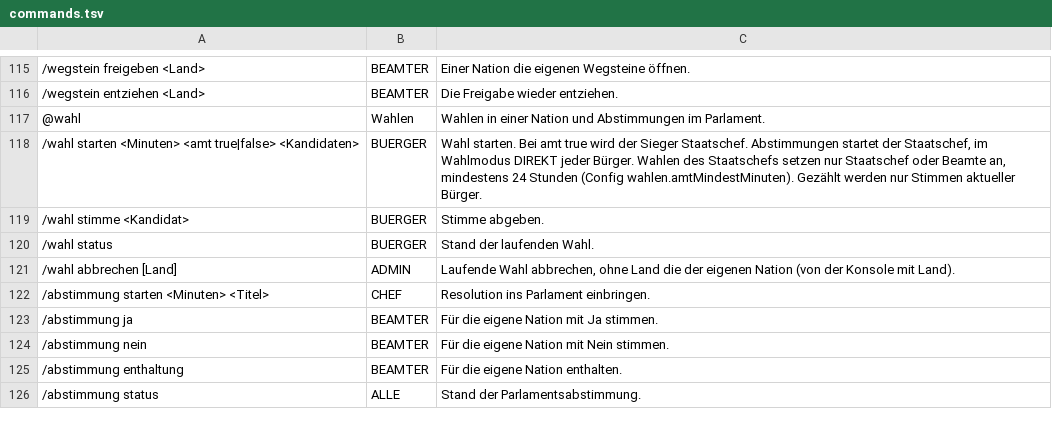
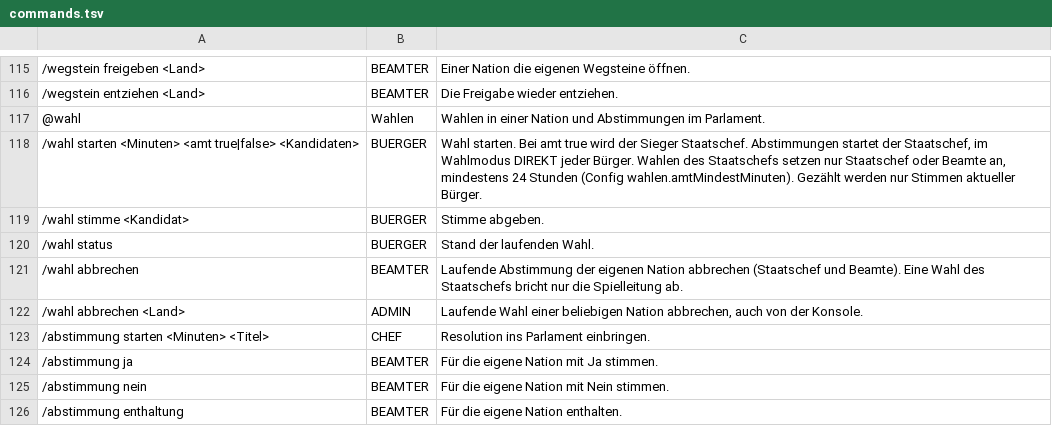
Before and after one commit to NiklasM-foss/Crowns-and-Cannons-Core, a TSV file: src/main/resources/crownscore/commands.tsv, drawn as a sheet; only a part is shown, gaps mark what is left out; the shorter side is filled out with more unchanged rows.

```diff
--- a/src/main/resources/crownscore/commands.tsv
+++ b/src/main/resources/crownscore/commands.tsv
@@ -120,3 +120,4 @@
 /wahl status	BUERGER	Stand der laufenden Wahl.
-/wahl abbrechen [Land]	ADMIN	Laufende Wahl abbrechen, ohne Land die der eigenen Nation (von der Konsole mit Land).
+/wahl abbrechen	BEAMTER	Laufende Abstimmung der eigenen Nation abbrechen (Staatschef und Beamte). Eine Wahl des Staatschefs bricht nur die Spielleitung ab.
+/wahl abbrechen <Land>	ADMIN	Laufende Wahl einer beliebigen Nation abbrechen, auch von der Konsole.
 /abstimmung starten <Minuten> <Titel>	CHEF	Resolution ins Parlament einbringen.
```
Also changed, not shown: 9 other files.
